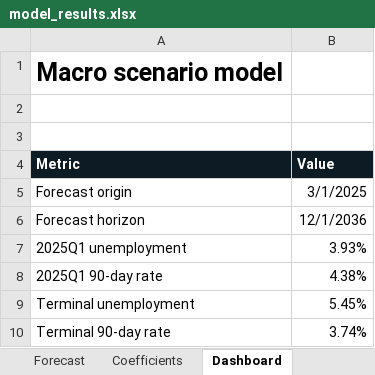
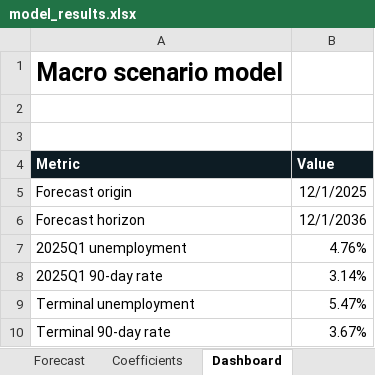
Before and after one commit to rquekett-deloitte/SEM, an Excel workbook: outputs/model_results.xlsx, sheet Dashboard, drawn as a sheet; values as stored, in another font and other column widths than the file's, no borders; charts and pictures not drawn; the diff names each change by its address in the sheet, - before the commit and + after, or states it on an @@ line.

```diff
--- a/outputs/model_results.xlsx (sheet Dashboard)
+++ b/outputs/model_results.xlsx (sheet Dashboard)
-B5 (Value): 3/1/2025
+B5 (Value): 12/1/2025
-B7 (Value): 3.93%
+B7 (Value): 4.76%
-B8 (Value): 4.38%
+B8 (Value): 3.14%
-B9 (Value): 5.45%
+B9 (Value): 5.47%
-B10 (Value): 3.74%
+B10 (Value): 3.67%
```
Also changed, not shown: sheet Forecast, sheet Comparison, sheet Coefficients, data-raw/Data.xlsx, outputs/model_results_flat.xlsx, 16 other files.
